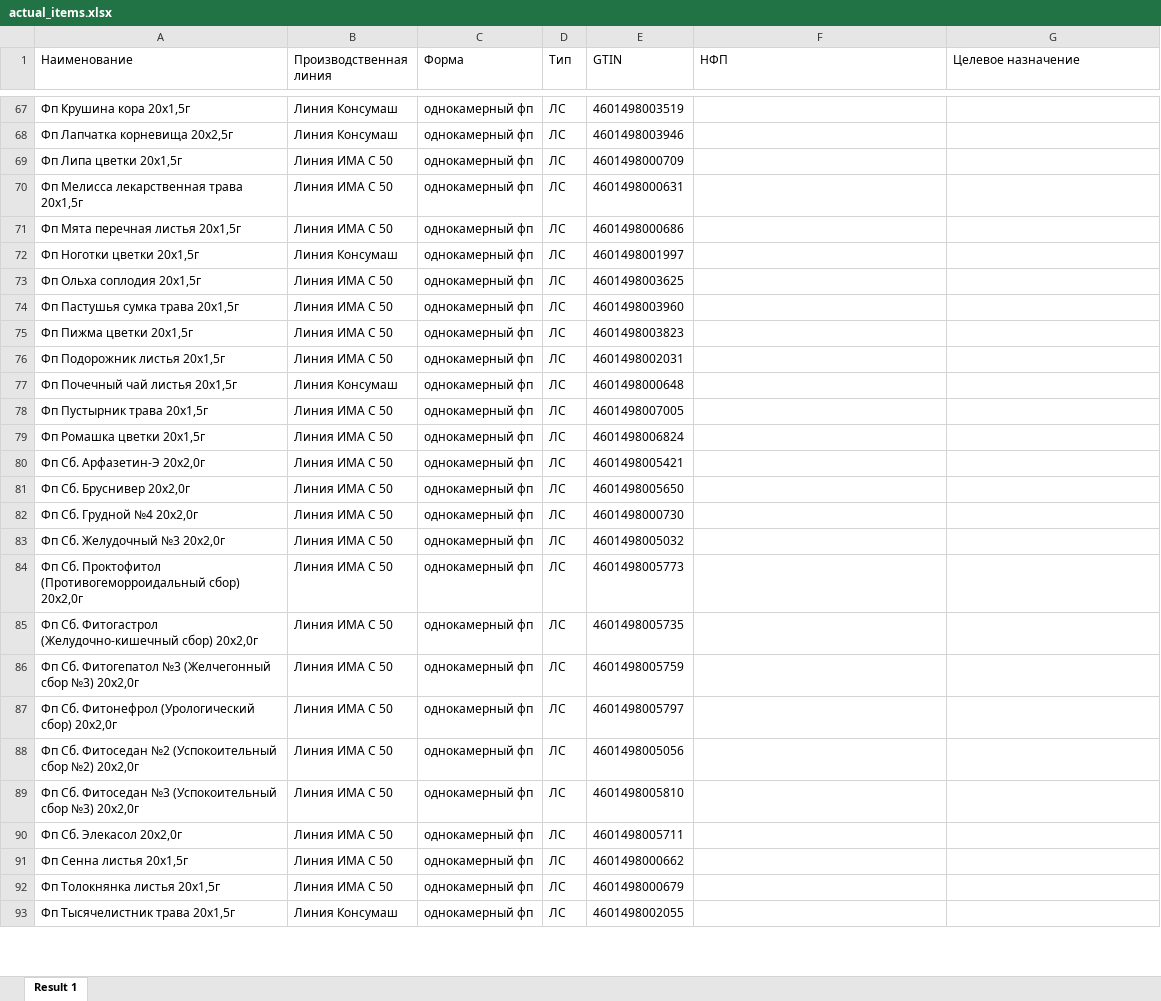
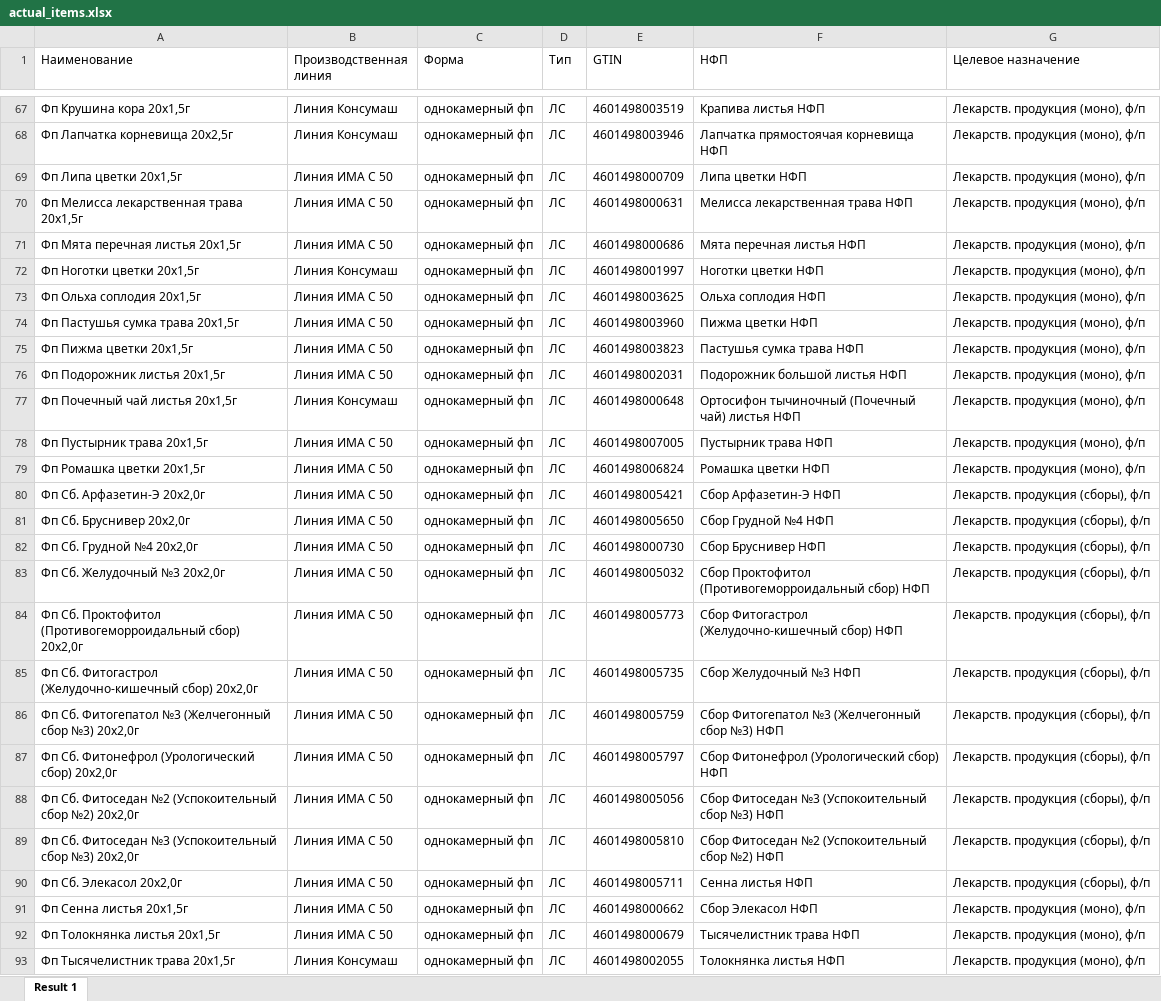
Before and after one commit to andreykoz82/StockAnalysis, an Excel workbook: data/actual_items.xlsx, sheet Result 1, drawn as a sheet; only a part is shown, gaps mark what is left out; values as stored, in another font and other column widths than the file's, no borders; the diff covers the shown part only; the diff names each change by its address in the sheet, - before the commit and + after, or states it on an @@ line.

```diff
--- a/data/actual_items.xlsx (sheet Result 1)
+++ b/data/actual_items.xlsx (sheet Result 1)
-F67 (НФП): (empty)
+F67 (НФП): Крапива листья НФП
-G67:G79 (Целевое назначение): (empty)
+G67:G79 (Целевое назначение): Лекарств. продукция (моно), ф/п
-F68 (НФП): (empty)
+F68 (НФП): Лапчатка прямостоячая корневища НФП
-F69 (НФП): (empty)
+F69 (НФП): Липа цветки НФП
-F70 (НФП): (empty)
+F70 (НФП): Мелисса лекарственная трава НФП
-F71 (НФП): (empty)
+F71 (НФП): Мята перечная листья НФП
-F72 (НФП): (empty)
+F72 (НФП): Ноготки цветки НФП
-F73 (НФП): (empty)
+F73 (НФП): Ольха соплодия НФП
-F74 (НФП): (empty)
+F74 (НФП): Пижма цветки НФП
-F75 (НФП): (empty)
+F75 (НФП): Пастушья сумка трава НФП
-F76 (НФП): (empty)
+F76 (НФП): Подорожник большой листья НФП
-F77 (НФП): (empty)
+F77 (НФП): Ортосифон тычиночный (Почечный чай) листья НФП
-F78 (НФП): (empty)
+F78 (НФП): Пустырник трава НФП
-F79 (НФП): (empty)
+F79 (НФП): Ромашка цветки НФП
-F80 (НФП): (empty)
+F80 (НФП): Сбор Арфазетин-Э НФП
-G80:G90 (Целевое назначение): (empty)
+G80:G90 (Целевое назначение): Лекарств. продукция (сборы), ф/п
-F81 (НФП): (empty)
+F81 (НФП): Сбор Грудной №4 НФП
-F82 (НФП): (empty)
+F82 (НФП): Сбор Бруснивер НФП
-F83 (НФП): (empty)
+F83 (НФП): Сбор Проктофитол (Противогеморроидальный сбор) НФП
-F84 (НФП): (empty)
+F84 (НФП): Сбор Фитогастрол (Желудочно-кишечный сбор) НФП
-F85 (НФП): (empty)
+F85 (НФП): Сбор Желудочный №3 НФП
-F86 (НФП): (empty)
+F86 (НФП): Сбор Фитогепатол №3 (Желчегонный сбор №3) НФП
-F87 (НФП): (empty)
+F87 (НФП): Сбор Фитонефрол (Урологический сбор) НФП
-F88 (НФП): (empty)
+F88 (НФП): Сбор Фитоседан №3 (Успокоительный сбор №3) НФП
-F89 (НФП): (empty)
+F89 (НФП): Сбор Фитоседан №2 (Успокоительный сбор №2) НФП
-F90 (НФП): (empty)
+F90 (НФП): Сенна листья НФП
-F91 (НФП): (empty)
+F91 (НФП): Сбор Элекасол НФП
-G91:G93 (Целевое назначение): (empty)
+G91:G93 (Целевое назначение): Лекарств. продукция (моно), ф/п
-F92 (НФП): (empty)
+F92 (НФП): Тысячелистник трава НФП
-F93 (НФП): (empty)
+F93 (НФП): Толокнянка листья НФП
```
Also changed, not shown: 74 edited cells elsewhere in this sheet, 2 other files.
